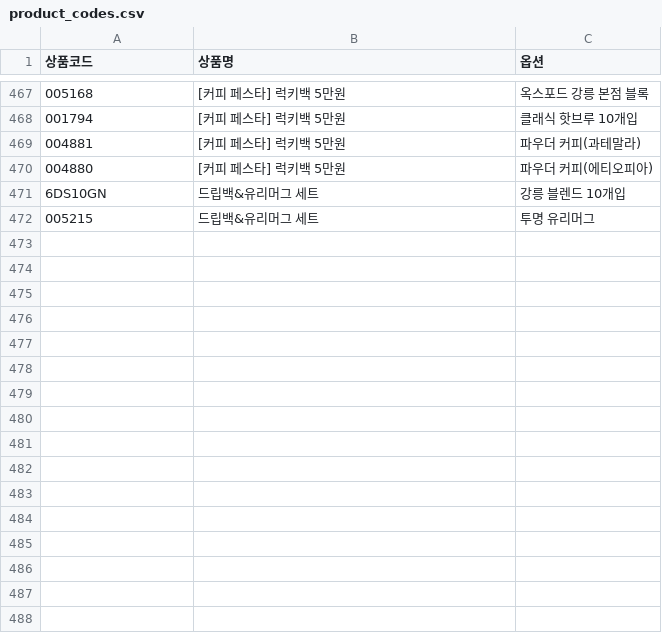
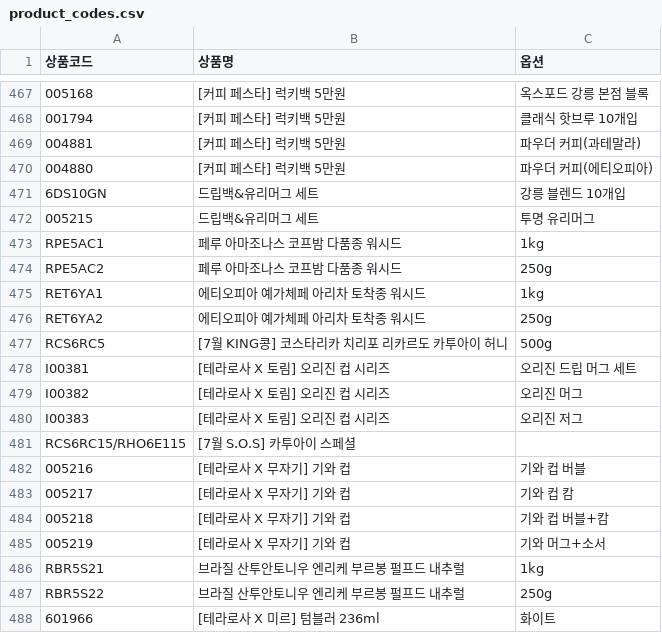
Before and after one commit to ssongcc/terarosa-order_v2, a CSV file: product_codes.csv, drawn as a sheet; only a part is shown, gaps mark what is left out; the diff names each change by its address in the sheet, - before the commit and + after, or states it on an @@ line.

Commit message:
Update product_codes.csv

```diff
--- a/product_codes.csv
+++ b/product_codes.csv
+row 473: RPE5AC1 | 페루 아마조나스 코프밤 다품종 워시드 | 1kg
+row 474: RPE5AC2 | 페루 아마조나스 코프밤 다품종 워시드 | 250g
+row 475: RET6YA1 | 에티오피아 예가체페 아리차 토착종 워시드 | 1kg
+row 476: RET6YA2 | 에티오피아 예가체페 아리차 토착종 워시드 | 250g
+row 477: RCS6RC5 | [7월 KING콩] 코스타리카 치리포 리카르도 카투아이 허니 | 500g
+row 478: I00381 | [테라로사 X 토림] 오리진 컵 시리즈 | 오리진 드립 머그 세트
+row 479: I00382 | [테라로사 X 토림] 오리진 컵 시리즈 | 오리진 머그
+row 480: I00383 | [테라로사 X 토림] 오리진 컵 시리즈 | 오리진 저그
+row 481: RCS6RC15/RHO6E115 | [7월 S.O.S] 카투아이 스페셜
+row 482: 005216 | [테라로사 X 무자기] 기와 컵 | 기와 컵 버블
+row 483: 005217 | [테라로사 X 무자기] 기와 컵 | 기와 컵 캄
+row 484: 005218 | [테라로사 X 무자기] 기와 컵 | 기와 컵 버블+캄
+row 485: 005219 | [테라로사 X 무자기] 기와 컵 | 기와 머그+소서
+row 486: RBR5S21 | 브라질 산투안토니우 엔리케 부르봉 펄프드 내추럴 | 1kg
+row 487: RBR5S22 | 브라질 산투안토니우 엔리케 부르봉 펄프드 내추럴 | 250g
+row 488: 601966 | [테라로사 X 미르] 텀블러 236ml | 화이트
```
